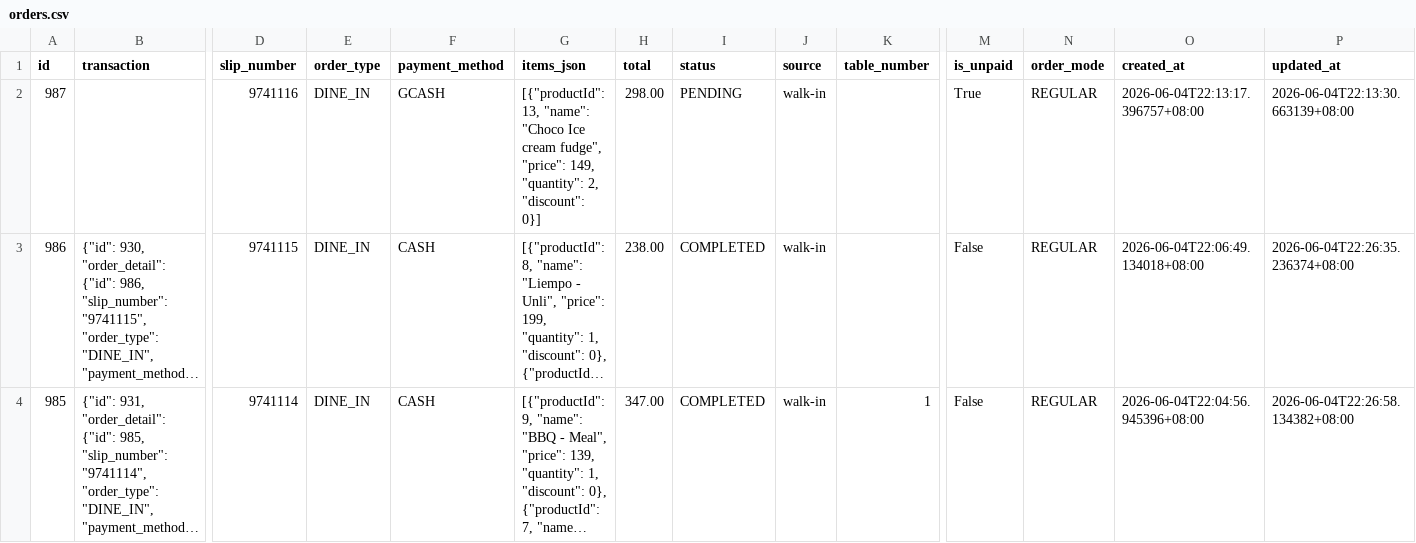
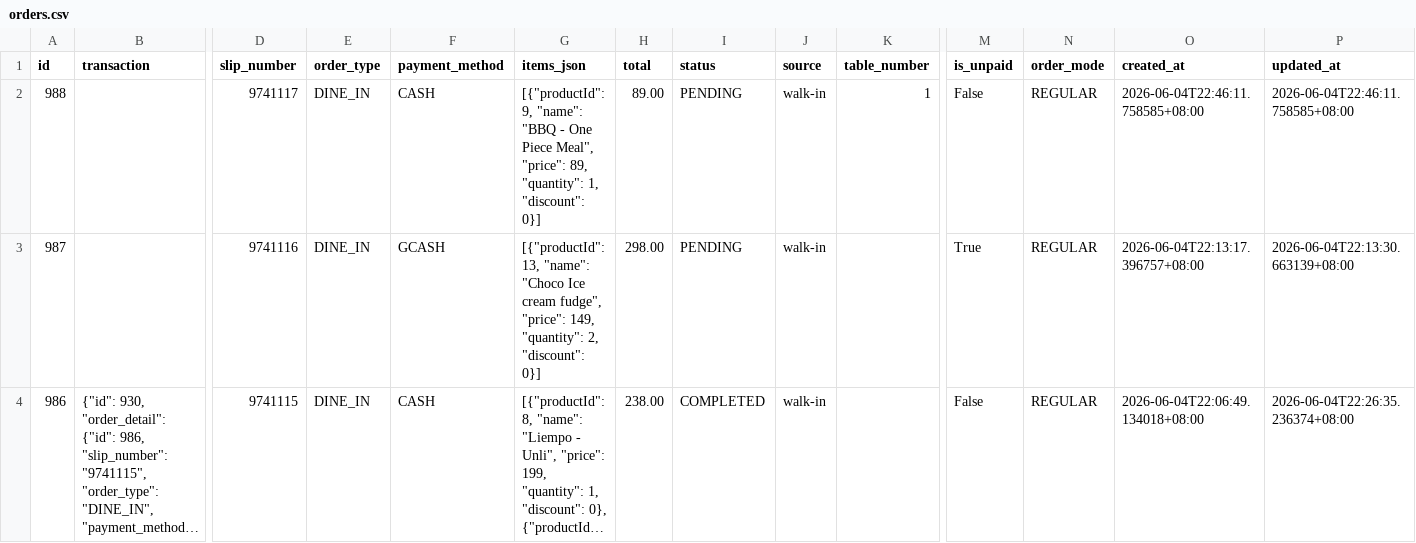
Before and after one commit to lEuvill/Inasalan_POS, a CSV file: Data/orders.csv, drawn as a sheet; only a part is shown, gaps mark what is left out; the shorter side is filled out with more unchanged rows; long unchanged cells end in …; rows hold the shown columns only; the diff names each change by its address in the sheet, - before the commit and + after, or states it on an @@ line.

Commit message:
Data sync 2026-06-04 22:48:22

```diff
--- a/Data/orders.csv
+++ b/Data/orders.csv
+row 2: 988 |  | 9741117 | DINE_IN | CASH | [{"productId": 9, "name": "BBQ - One Piece Meal", "price": 89, "quantity": 1, "discount": 0}] | 89.00 | PENDING | walk-in | 1 | False | REGULAR | 2026-06-04T22:46:11.758585+08:00 | 2026-06-04T22:46:11.758585+08:00
```
Also changed, not shown: Data/raw_materials.csv, Data/recipes.csv, 1 other file.
